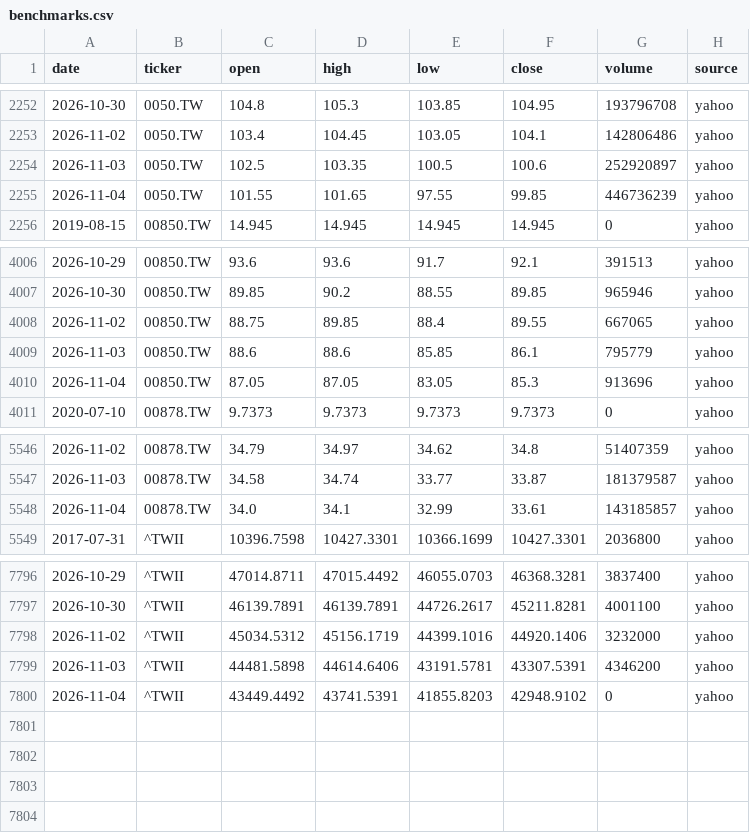
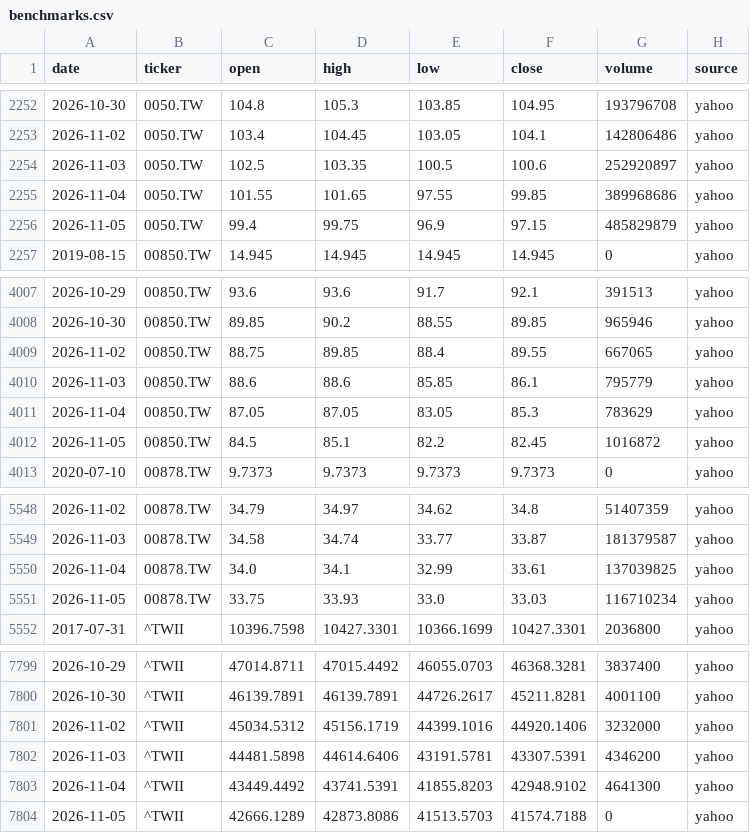
Before and after one commit to Hendrick0815/ESG_AI_Dashboard, a CSV file: data/processed/benchmarks.csv, drawn as a sheet; only a part is shown, gaps mark what is left out.

```diff
--- a/data/processed/benchmarks.csv
+++ b/data/processed/benchmarks.csv
@@ -2254,3 +2254,4 @@
 2026-11-03,0050.TW,102.5,103.35,100.5,100.6,252920897,yahoo
-2026-11-04,0050.TW,101.55,101.65,97.55,99.85,446736239,yahoo
+2026-11-04,0050.TW,101.55,101.65,97.55,99.85,389968686,yahoo
+2026-11-05,0050.TW,99.4,99.75,96.9,97.15,485829879,yahoo
 2019-08-15,00850.TW,14.945,14.945,14.945,14.945,0,yahoo
@@ -4009,3 +4010,4 @@
 2026-11-03,00850.TW,88.6,88.6,85.85,86.1,795779,yahoo
-2026-11-04,00850.TW,87.05,87.05,83.05,85.3,913696,yahoo
+2026-11-04,00850.TW,87.05,87.05,83.05,85.3,783629,yahoo
+2026-11-05,00850.TW,84.5,85.1,82.2,82.45,1016872,yahoo
 2020-07-10,00878.TW,9.7373,9.7373,9.7373,9.7373,0,yahoo
@@ -5547,3 +5549,4 @@
 2026-11-03,00878.TW,34.58,34.74,33.77,33.87,181379587,yahoo
-2026-11-04,00878.TW,34.0,34.1,32.99,33.61,143185857,yahoo
+2026-11-04,00878.TW,34.0,34.1,32.99,33.61,137039825,yahoo
+2026-11-05,00878.TW,33.75,33.93,33.0,33.03,116710234,yahoo
 2017-07-31,^TWII,10396.7598,10427.3301,10366.1699,10427.3301,2036800,yahoo
@@ -7799,2 +7802,3 @@
 2026-11-03,^TWII,44481.5898,44614.6406,43191.5781,43307.5391,4346200,yahoo
-2026-11-04,^TWII,43449.4492,43741.5391,41855.8203,42948.9102,0,yahoo
+2026-11-04,^TWII,43449.4492,43741.5391,41855.8203,42948.9102,4641300,yahoo
+2026-11-05,^TWII,42666.1289,42873.8086,41513.5703,41574.7188,0,yahoo
```
Also changed, not shown: data/processed/update_log.csv, 6 other files.
